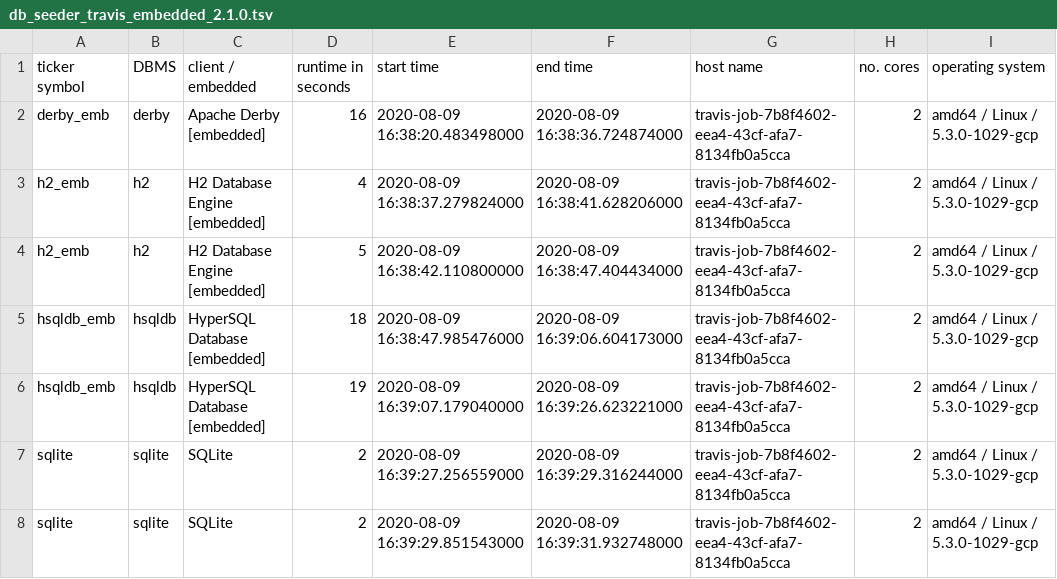
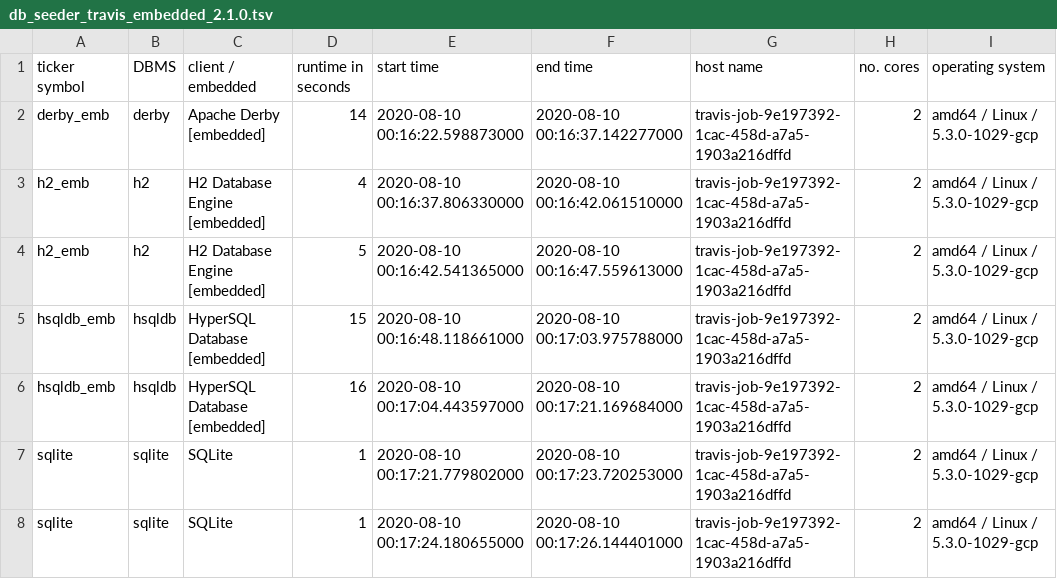
Before and after one commit to KonnexionsGmbH/db_seeder, a TSV file: resources/statistics/db_seeder_travis_embedded_2.1.0.tsv, drawn as a sheet.

Commit message:
Travis update: 10.08.2020 00:17:55 (Build 308)
[skip ci]

```diff
--- a/resources/statistics/db_seeder_travis_embedded_2.1.0.tsv
+++ b/resources/statistics/db_seeder_travis_embedded_2.1.0.tsv
@@ -1,8 +1,8 @@
 ticker symbol	DBMS	client / embedded	runtime in seconds	start time	end time	host name	no. cores	operating system
-derby_emb	derby	Apache Derby [embedded]	16	2020-08-09 16:38:20.483498000	2020-08-09 16:38:36.724874000	travis-job-7b8f4602-eea4-43cf-afa7-8134fb0a5cca	2	amd64 / Linux / 5.3.0-1029-gcp
-h2_emb	h2	H2 Database Engine [embedded]	4	2020-08-09 16:38:37.279824000	2020-08-09 16:38:41.628206000	travis-job-7b8f4602-eea4-43cf-afa7-8134fb0a5cca	2	amd64 / Linux / 5.3.0-1029-gcp
-h2_emb	h2	H2 Database Engine [embedded]	5	2020-08-09 16:38:42.110800000	2020-08-09 16:38:47.404434000	travis-job-7b8f4602-eea4-43cf-afa7-8134fb0a5cca	2	amd64 / Linux / 5.3.0-1029-gcp
-hsqldb_emb	hsqldb	HyperSQL Database [embedded]	18	2020-08-09 16:38:47.985476000	2020-08-09 16:39:06.604173000	travis-job-7b8f4602-eea4-43cf-afa7-8134fb0a5cca	2	amd64 / Linux / 5.3.0-1029-gcp
-hsqldb_emb	hsqldb	HyperSQL Database [embedded]	19	2020-08-09 16:39:07.179040000	2020-08-09 16:39:26.623221000	travis-job-7b8f4602-eea4-43cf-afa7-8134fb0a5cca	2	amd64 / Linux / 5.3.0-1029-gcp
-sqlite	sqlite	SQLite	2	2020-08-09 16:39:27.256559000	2020-08-09 16:39:29.316244000	travis-job-7b8f4602-eea4-43cf-afa7-8134fb0a5cca	2	amd64 / Linux / 5.3.0-1029-gcp
-sqlite	sqlite	SQLite	2	2020-08-09 16:39:29.851543000	2020-08-09 16:39:31.932748000	travis-job-7b8f4602-eea4-43cf-afa7-8134fb0a5cca	2	amd64 / Linux / 5.3.0-1029-gcp
+derby_emb	derby	Apache Derby [embedded]	14	2020-08-10 00:16:22.598873000	2020-08-10 00:16:37.142277000	travis-job-9e197392-1cac-458d-a7a5-1903a216dffd	2	amd64 / Linux / 5.3.0-1029-gcp
+h2_emb	h2	H2 Database Engine [embedded]	4	2020-08-10 00:16:37.806330000	2020-08-10 00:16:42.061510000	travis-job-9e197392-1cac-458d-a7a5-1903a216dffd	2	amd64 / Linux / 5.3.0-1029-gcp
+h2_emb	h2	H2 Database Engine [embedded]	5	2020-08-10 00:16:42.541365000	2020-08-10 00:16:47.559613000	travis-job-9e197392-1cac-458d-a7a5-1903a216dffd	2	amd64 / Linux / 5.3.0-1029-gcp
+hsqldb_emb	hsqldb	HyperSQL Database [embedded]	15	2020-08-10 00:16:48.118661000	2020-08-10 00:17:03.975788000	travis-job-9e197392-1cac-458d-a7a5-1903a216dffd	2	amd64 / Linux / 5.3.0-1029-gcp
+hsqldb_emb	hsqldb	HyperSQL Database [embedded]	16	2020-08-10 00:17:04.443597000	2020-08-10 00:17:21.169684000	travis-job-9e197392-1cac-458d-a7a5-1903a216dffd	2	amd64 / Linux / 5.3.0-1029-gcp
+sqlite	sqlite	SQLite	1	2020-08-10 00:17:21.779802000	2020-08-10 00:17:23.720253000	travis-job-9e197392-1cac-458d-a7a5-1903a216dffd	2	amd64 / Linux / 5.3.0-1029-gcp
+sqlite	sqlite	SQLite	1	2020-08-10 00:17:24.180655000	2020-08-10 00:17:26.144401000	travis-job-9e197392-1cac-458d-a7a5-1903a216dffd	2	amd64 / Linux / 5.3.0-1029-gcp
```
